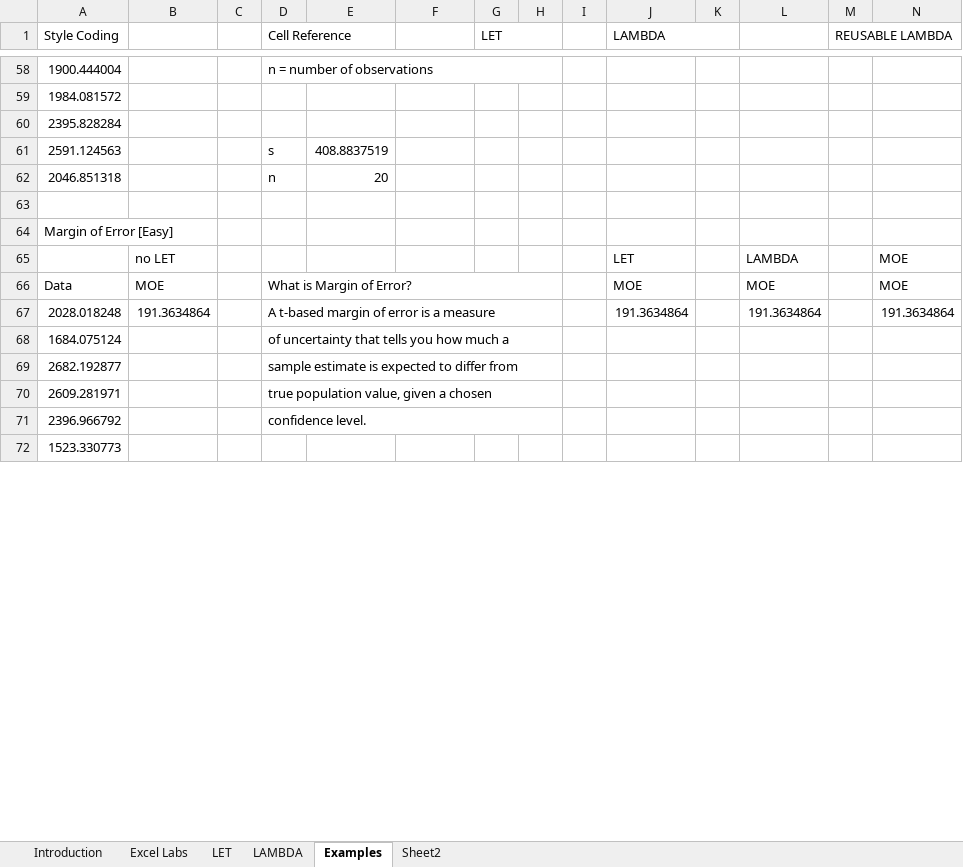
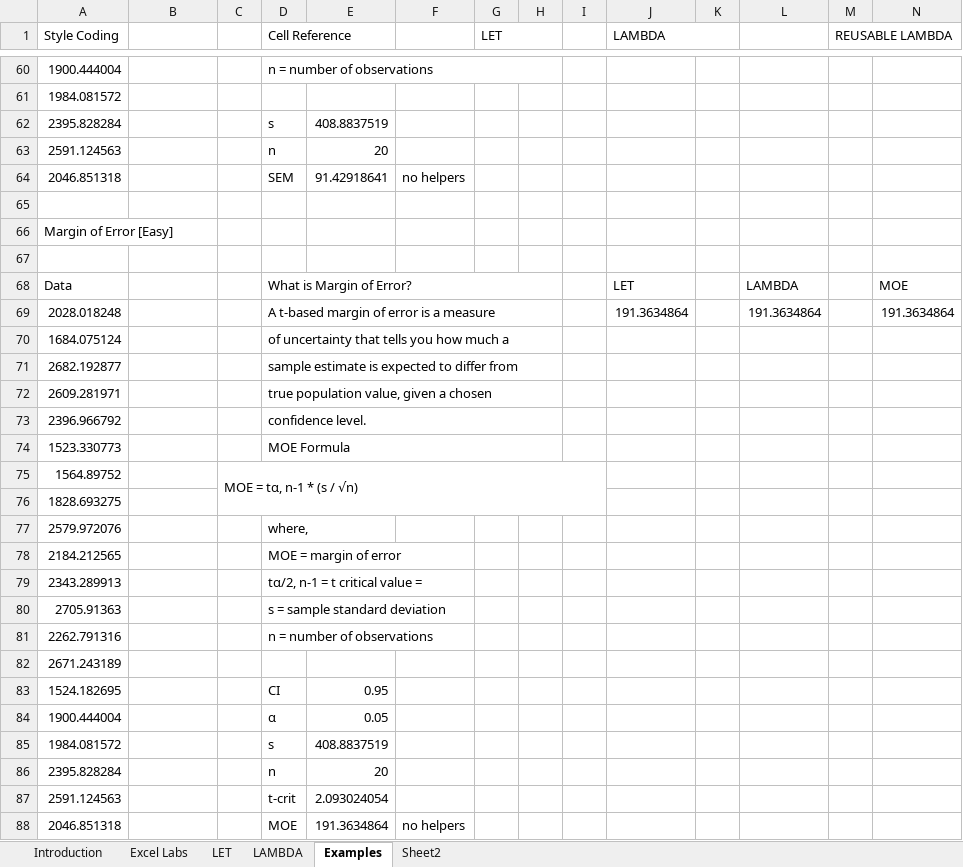
Before and after one commit to NotEntirelyUnlikely/LAMBDA, an Excel workbook: Excel Labs Notes.xlsx, sheet Examples, drawn as a sheet; only a part is shown, gaps mark what is left out; the shorter side is filled out with more unchanged rows; values as stored, in another font and other column widths than the file's, no cell formats; conditional formats not drawn; removed rows and columns are numbered as before the commit, all else as after; rows hold the shown columns only; the diff covers the shown part only; the diff names each change by its address in the sheet, - before the commit and + after, or states it on an @@ line.

Commit message:
Added Example: Margin of Error [Advanced++]

```diff
--- a/Excel Labs Notes.xlsx (sheet Examples)
+++ b/Excel Labs Notes.xlsx (sheet Examples)
-row 60: 2395.828284
-A62 (Style Coding): 2591.124563
+A62 (Style Coding): 2395.828284
-A63 (Style Coding): 2046.851318
+A63 (Style Coding): 2591.124563
+row 64: 2046.851318 |  |  | SEM | 91.42918641 | no helpers
-row 67:  | no LET |  |  |  |  |  |  |  | LET |  | LAMBDA |  | MOE
+row 67: (empty)
-B68: MOE
+B68: (empty)
-J68 (LAMBDA): MOE
+J68 (LAMBDA): LET
-L68: MOE
+L68: LAMBDA
-B69: 191.3634864
+B69: (empty)
+row 74: 1523.330773 |  |  | MOE Formula
+row 75: 1564.89752 |  | MOE = tα, n-1 * (s / √n)
+row 76: 1828.693275
+row 77: 2579.972076 |  |  | where,
+row 78: 2184.212565 |  |  | MOE = margin of error
+row 79: 2343.289913 |  |  | tα/2, n-1 = t critical value =
+row 80: 2705.91363 |  |  | s = sample standard deviation
+row 81: 2262.791316 |  |  | n = number of observations
+row 82: 2671.243189
+row 83: 1524.182695 |  |  | CI | 0.95
+row 84: 1900.444004 |  |  | α | 0.05
+row 85: 1984.081572 |  |  | s | 408.8837519
+row 86: 2395.828284 |  |  | n | 20
+row 87: 2591.124563 |  |  | t-crit | 2.093024054
+row 88: 2046.851318 |  |  | MOE | 191.3634864 | no helpers
```
Also changed, not shown: 38 added rows, 6 removed rows, 158 hidden or unhidden rows, 70 edited cells and merged cells elsewhere in this sheet, sheet LAMBDA, sheet Excel Labs, cell formats, formulas that keep their value.
